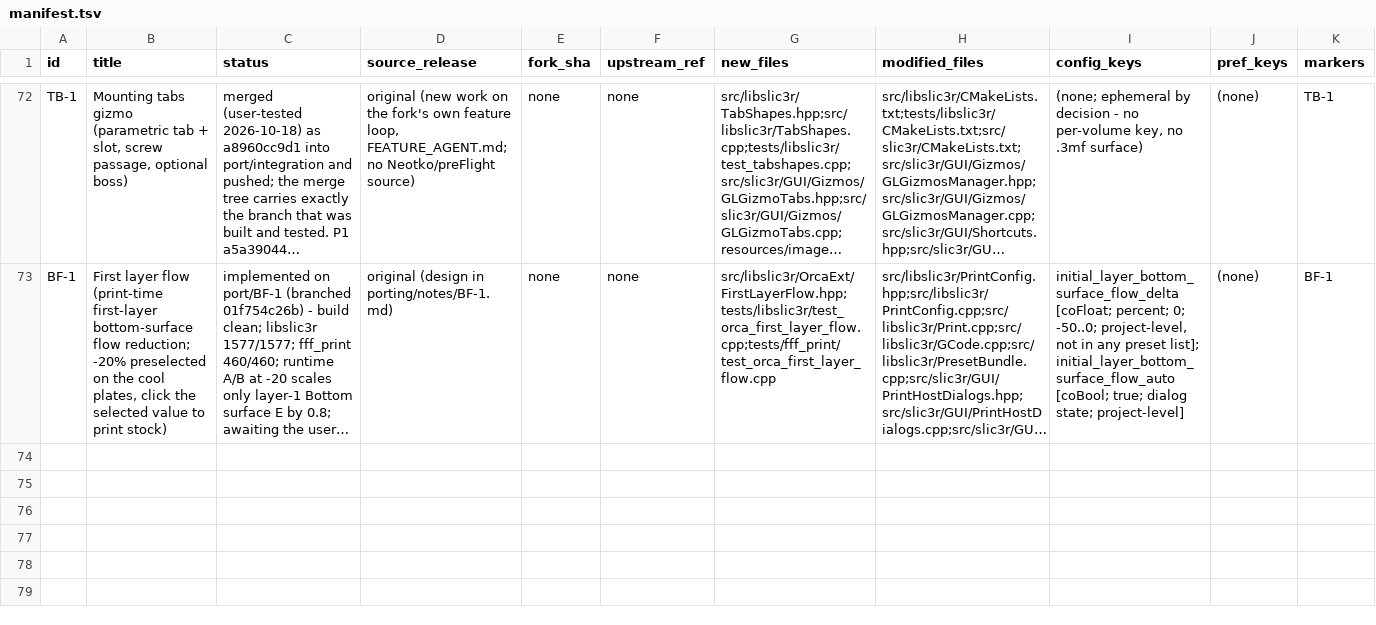
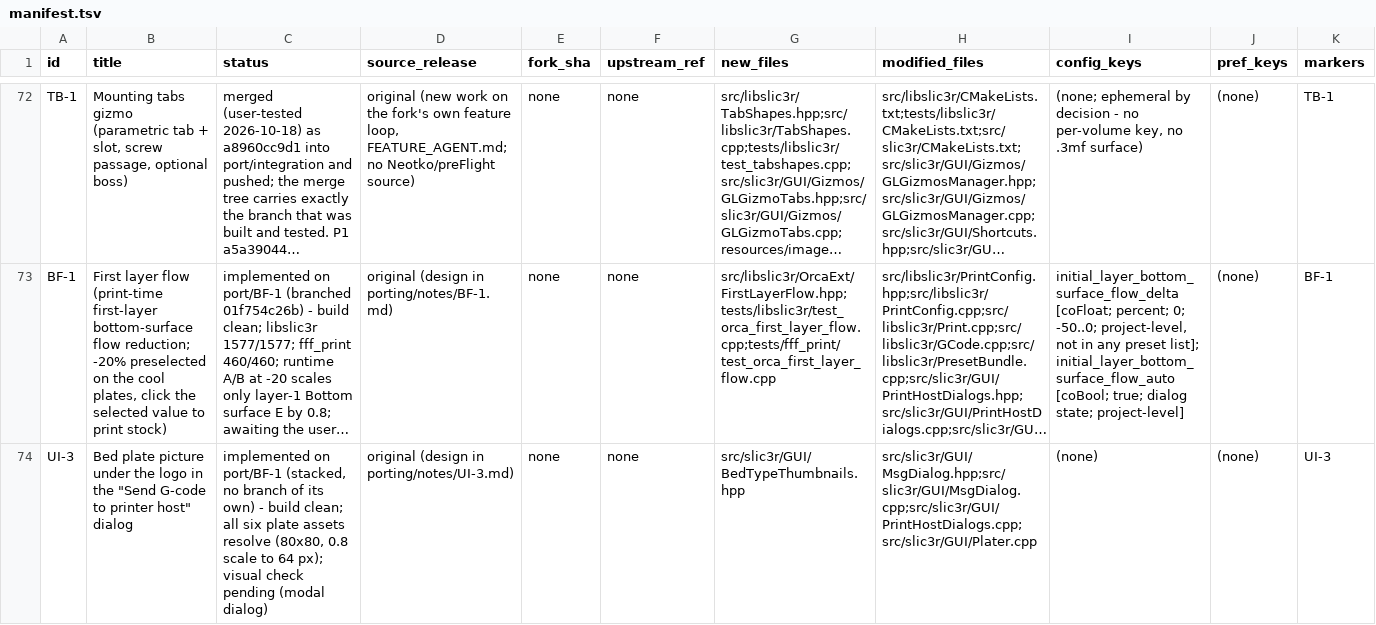
Before and after one commit to emdee52/OrcaSlicer, a TSV file: porting/manifest.tsv, drawn as a sheet; only a part is shown, gaps mark what is left out; long unchanged cells end in …; rows hold the shown columns only; the diff names each change by its address in the sheet, - before the commit and + after, or states it on an @@ line.

Commit message:
port: record UI-3 (plate picture in the send dialog) - notes, manifest row, patch 80
Notes carry the asset table and why the mapping moved to a shared header, the
MsgDialog column change and why it leaves every other dialog identical, the
btDefault guard around create_scaled_bitmap's throwing path, and the decision
to leave Flashforge's own dialog without a picture. Patch 80_UI-3.patch is
taken from the BF-1 tail and reverse-checks against this tree.

```diff
--- a/porting/manifest.tsv
+++ b/porting/manifest.tsv
+row 74: UI-3 | Bed plate picture under the logo in the "Send G-code to printer host" dialog | implemented on port/BF-1 (stacked, no branch of its own) - build clean; all six plate assets resolve (80x80, 0.8 scale to 64 px); visual check pending (modal dialog) | original (design in porting/notes/UI-3.md) | none | none | src/slic3r/GUI/BedTypeThumbnails.hpp | src/slic3r/GUI/MsgDialog.hpp;src/slic3r/GUI/MsgDialog.cpp;src/slic3r/GUI/PrintHostDialogs.cpp;src/slic3r/GUI/Plater.cpp | (none) | (none) | UI-3
```
Also changed, not shown: 2 other files.
